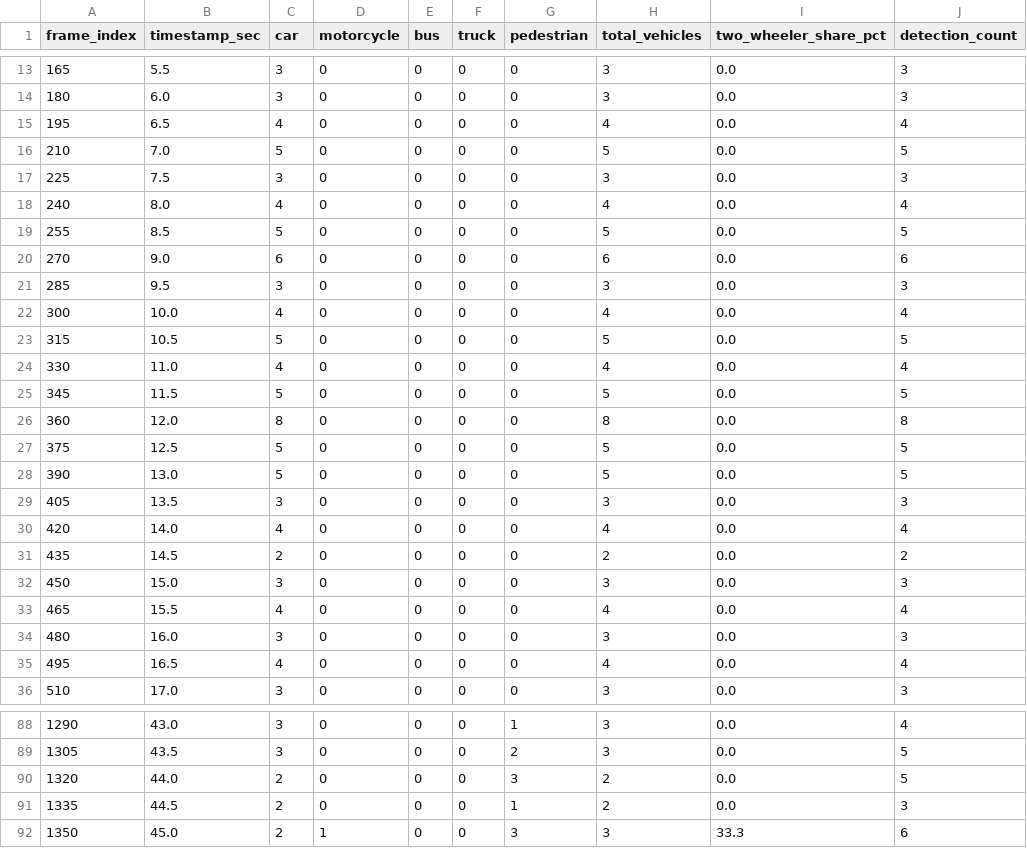
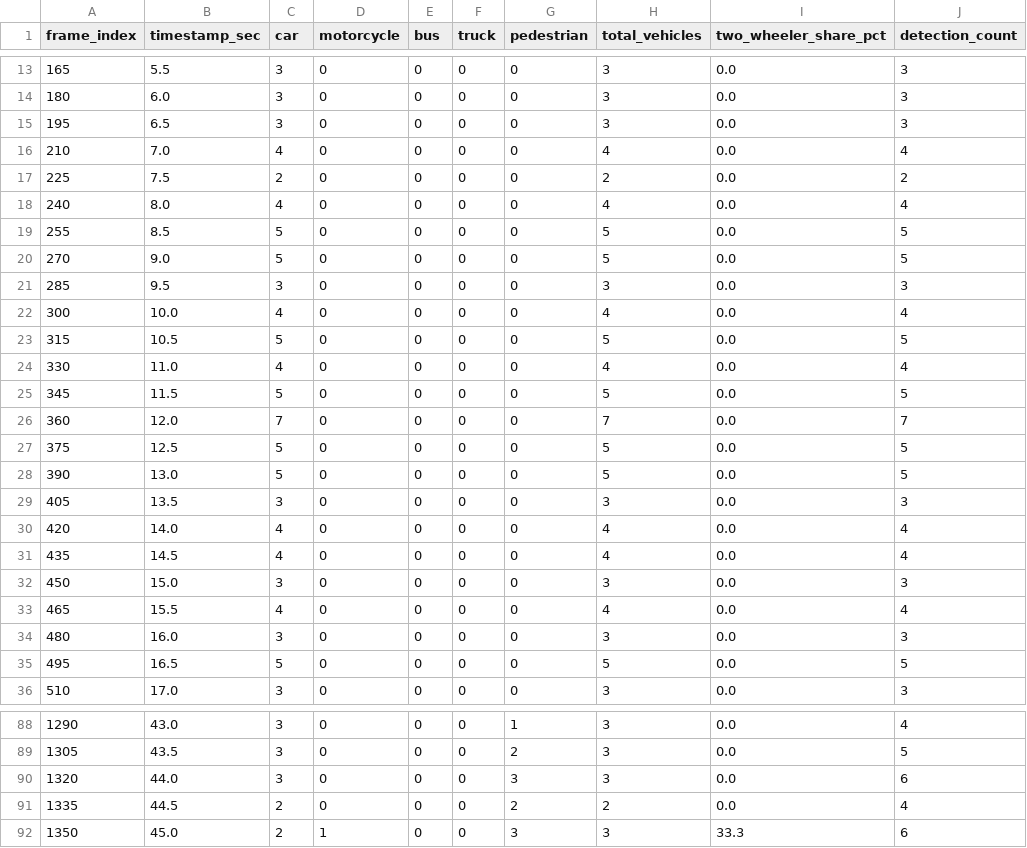
Before and after one commit to shubhodbirajdar928-hash/JunctionGuard-AI, a CSV file: data/output/indian_traffic_3_summary.csv, drawn as a sheet; only a part is shown, gaps mark what is left out; the diff covers the shown part only.

```diff
--- a/data/output/indian_traffic_3_summary.csv
+++ b/data/output/indian_traffic_3_summary.csv
@@ -14,8 +14,8 @@ frame_index,timestamp_sec,car,motorcycle,bus,truck,pedestrian,total_vehicles,two
 180,6.0,3,0,0,0,0,3,0.0,3
-195,6.5,4,0,0,0,0,4,0.0,4
-210,7.0,5,0,0,0,0,5,0.0,5
-225,7.5,3,0,0,0,0,3,0.0,3
+195,6.5,3,0,0,0,0,3,0.0,3
+210,7.0,4,0,0,0,0,4,0.0,4
+225,7.5,2,0,0,0,0,2,0.0,2
 240,8.0,4,0,0,0,0,4,0.0,4
 255,8.5,5,0,0,0,0,5,0.0,5
-270,9.0,6,0,0,0,0,6,0.0,6
+270,9.0,5,0,0,0,0,5,0.0,5
 285,9.5,3,0,0,0,0,3,0.0,3
@@ -25,3 +25,3 @@ frame_index,timestamp_sec,car,motorcycle,bus,truck,pedestrian,total_vehicles,two
 345,11.5,5,0,0,0,0,5,0.0,5
-360,12.0,8,0,0,0,0,8,0.0,8
+360,12.0,7,0,0,0,0,7,0.0,7
 375,12.5,5,0,0,0,0,5,0.0,5
@@ -30,3 +30,3 @@ frame_index,timestamp_sec,car,motorcycle,bus,truck,pedestrian,total_vehicles,two
 420,14.0,4,0,0,0,0,4,0.0,4
-435,14.5,2,0,0,0,0,2,0.0,2
+435,14.5,4,0,0,0,0,4,0.0,4
 450,15.0,3,0,0,0,0,3,0.0,3
@@ -34,3 +34,3 @@ frame_index,timestamp_sec,car,motorcycle,bus,truck,pedestrian,total_vehicles,two
 480,16.0,3,0,0,0,0,3,0.0,3
-495,16.5,4,0,0,0,0,4,0.0,4
+495,16.5,5,0,0,0,0,5,0.0,5
 510,17.0,3,0,0,0,0,3,0.0,3
@@ -89,4 +89,4 @@ frame_index,timestamp_sec,car,motorcycle,bus,truck,pedestrian,total_vehicles,two
 1305,43.5,3,0,0,0,2,3,0.0,5
-1320,44.0,2,0,0,0,3,2,0.0,5
-1335,44.5,2,0,0,0,1,2,0.0,3
+1320,44.0,3,0,0,0,3,3,0.0,6
+1335,44.5,2,0,0,0,2,2,0.0,4
 1350,45.0,2,1,0,0,3,3,33.3,6
```
Also changed, not shown: 9 edited cells elsewhere in this file, data/output/demo_preprocessing_summary.csv, data/output/indian_traffic_1_summary.csv, 22 other files.
